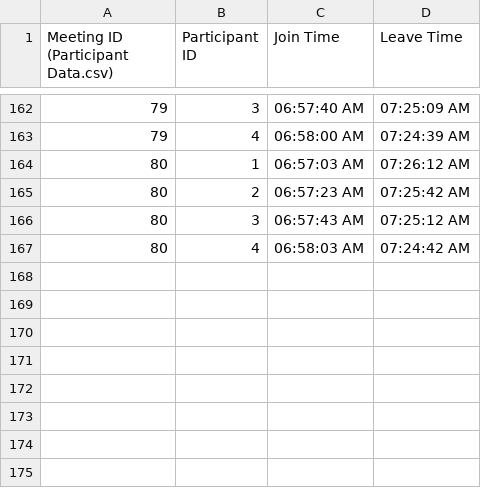
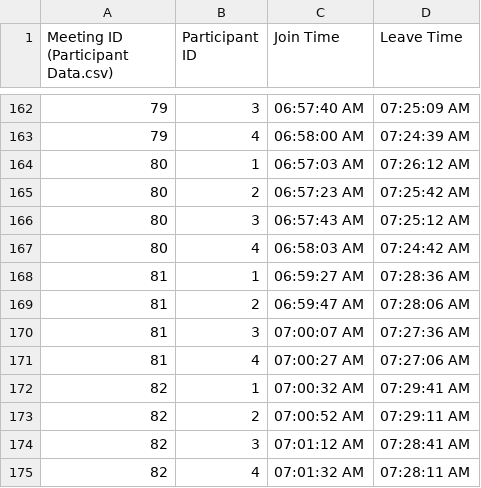
Before and after one commit to NavjotBansal/Rakuten_Prediction_Pipeline, a CSV file: Participant_Data.csv, drawn as a sheet; only a part is shown, gaps mark what is left out.

```diff
--- a/Participant_Data.csv
+++ b/Participant_Data.csv
@@ -167 +167,9 @@ Meeting ID (Participant Data.csv),Participant ID,Join Time,Leave Time
 80,4,06:58:03 AM,07:24:42 AM
+81,1,06:59:27 AM,07:28:36 AM
+81,2,06:59:47 AM,07:28:06 AM
+81,3,07:00:07 AM,07:27:36 AM
+81,4,07:00:27 AM,07:27:06 AM
+82,1,07:00:32 AM,07:29:41 AM
+82,2,07:00:52 AM,07:29:11 AM
+82,3,07:01:12 AM,07:28:41 AM
+82,4,07:01:32 AM,07:28:11 AM
```
Also changed, not shown: Emotion_Data.csv, Meeting_Data.csv, 3 other files.
